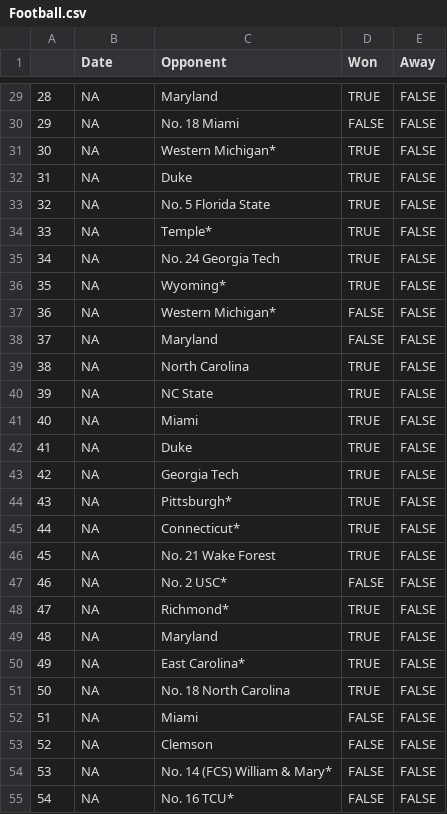
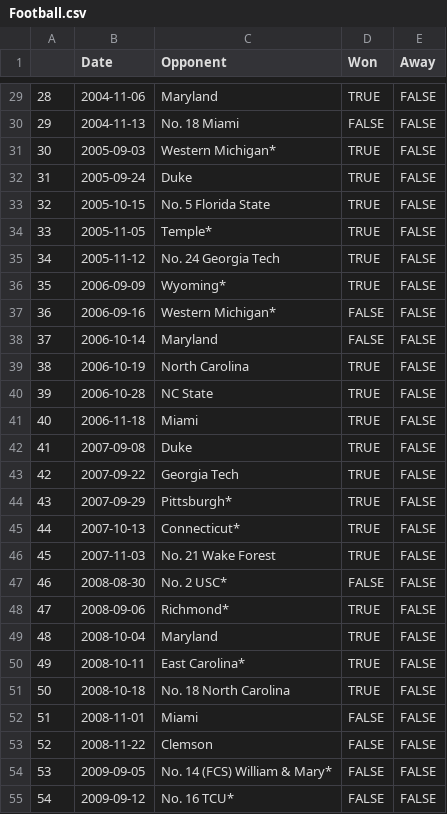
Before and after one commit to narwhallegacy/SYS2202Final, a CSV file: CleanedData/Football.csv, drawn as a sheet; only a part is shown, gaps mark what is left out; the diff covers the shown part only.

```diff
--- a/CleanedData/Football.csv
+++ b/CleanedData/Football.csv
@@ -29,27 +29,27 @@
-"28",NA,"Maryland",TRUE,FALSE
-"29",NA,"No. 18 Miami",FALSE,FALSE
-"30",NA,"Western Michigan*",TRUE,FALSE
-"31",NA,"Duke",TRUE,FALSE
-"32",NA,"No. 5 Florida State",TRUE,FALSE
-"33",NA,"Temple*",TRUE,FALSE
-"34",NA,"No. 24 Georgia Tech",TRUE,FALSE
-"35",NA,"Wyoming*",TRUE,FALSE
-"36",NA,"Western Michigan*",FALSE,FALSE
-"37",NA,"Maryland",FALSE,FALSE
-"38",NA,"North Carolina",TRUE,FALSE
-"39",NA,"NC State",TRUE,FALSE
-"40",NA,"Miami",TRUE,FALSE
-"41",NA,"Duke",TRUE,FALSE
-"42",NA,"Georgia Tech",TRUE,FALSE
-"43",NA,"Pittsburgh*",TRUE,FALSE
-"44",NA,"Connecticut*",TRUE,FALSE
-"45",NA,"No. 21 Wake Forest",TRUE,FALSE
-"46",NA,"No. 2 USC*",FALSE,FALSE
-"47",NA,"Richmond*",TRUE,FALSE
-"48",NA,"Maryland",TRUE,FALSE
-"49",NA,"East Carolina*",TRUE,FALSE
-"50",NA,"No. 18 North Carolina",TRUE,FALSE
-"51",NA,"Miami",FALSE,FALSE
-"52",NA,"Clemson",FALSE,FALSE
-"53",NA,"No. 14 (FCS) William & Mary*",FALSE,FALSE
-"54",NA,"No. 16 TCU*",FALSE,FALSE
+"28",2004-11-06,"Maryland",TRUE,FALSE
+"29",2004-11-13,"No. 18 Miami",FALSE,FALSE
+"30",2005-09-03,"Western Michigan*",TRUE,FALSE
+"31",2005-09-24,"Duke",TRUE,FALSE
+"32",2005-10-15,"No. 5 Florida State",TRUE,FALSE
+"33",2005-11-05,"Temple*",TRUE,FALSE
+"34",2005-11-12,"No. 24 Georgia Tech",TRUE,FALSE
+"35",2006-09-09,"Wyoming*",TRUE,FALSE
+"36",2006-09-16,"Western Michigan*",FALSE,FALSE
+"37",2006-10-14,"Maryland",FALSE,FALSE
+"38",2006-10-19,"North Carolina",TRUE,FALSE
+"39",2006-10-28,"NC State",TRUE,FALSE
+"40",2006-11-18,"Miami",TRUE,FALSE
+"41",2007-09-08,"Duke",TRUE,FALSE
+"42",2007-09-22,"Georgia Tech",TRUE,FALSE
+"43",2007-09-29,"Pittsburgh*",TRUE,FALSE
+"44",2007-10-13,"Connecticut*",TRUE,FALSE
+"45",2007-11-03,"No. 21 Wake Forest",TRUE,FALSE
+"46",2008-08-30,"No. 2 USC*",FALSE,FALSE
+"47",2008-09-06,"Richmond*",TRUE,FALSE
+"48",2008-10-04,"Maryland",TRUE,FALSE
+"49",2008-10-11,"East Carolina*",TRUE,FALSE
+"50",2008-10-18,"No. 18 North Carolina",TRUE,FALSE
+"51",2008-11-01,"Miami",FALSE,FALSE
+"52",2008-11-22,"Clemson",FALSE,FALSE
+"53",2009-09-05,"No. 14 (FCS) William & Mary*",FALSE,FALSE
+"54",2009-09-12,"No. 16 TCU*",FALSE,FALSE
```
Also changed, not shown: 105 edited cells elsewhere in this file, 39 other files.
